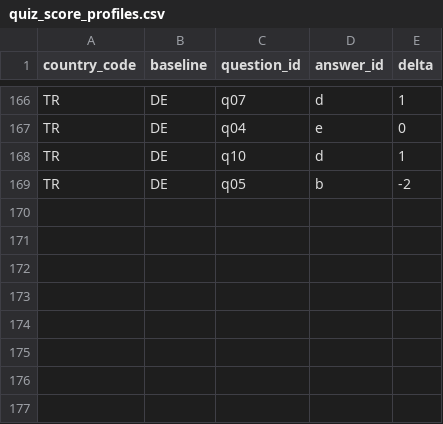
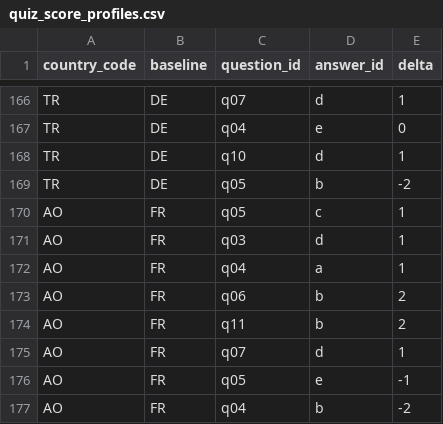
Before and after one commit to nicolas-trente-ans/le-monde-des-contrats-sociaux, a CSV file: public/assets/data/quiz_score_profiles.csv, drawn as a sheet; only a part is shown, gaps mark what is left out; the diff names each change by its address in the sheet, - before the commit and + after, or states it on an @@ line.

```diff
--- a/public/assets/data/quiz_score_profiles.csv
+++ b/public/assets/data/quiz_score_profiles.csv
+row 170: AO | FR | q05 | c | 1
+row 171: AO | FR | q03 | d | 1
+row 172: AO | FR | q04 | a | 1
+row 173: AO | FR | q06 | b | 2
+row 174: AO | FR | q11 | b | 2
+row 175: AO | FR | q07 | d | 1
+row 176: AO | FR | q05 | e | -1
+row 177: AO | FR | q04 | b | -2
```
Also changed, not shown: public/assets/data/Localization.csv, public/assets/data/countries.csv, 2 other files.
